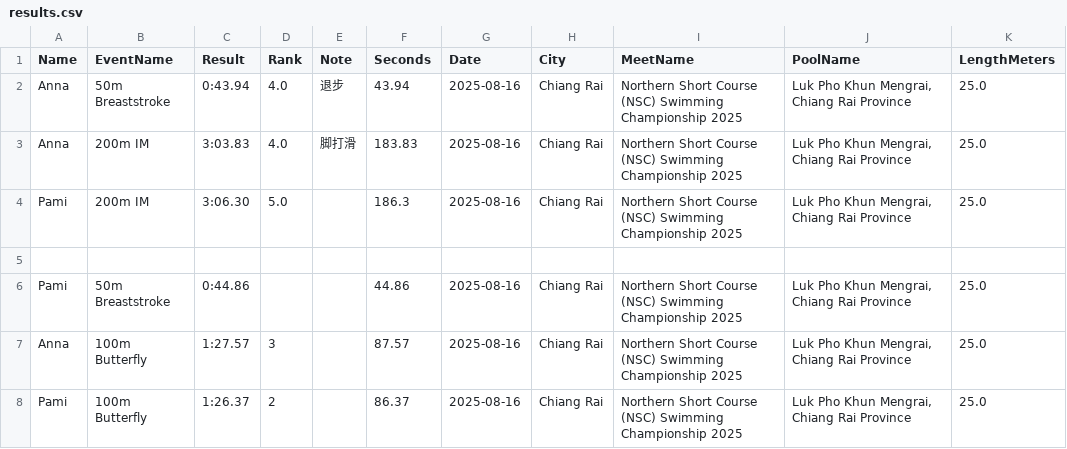
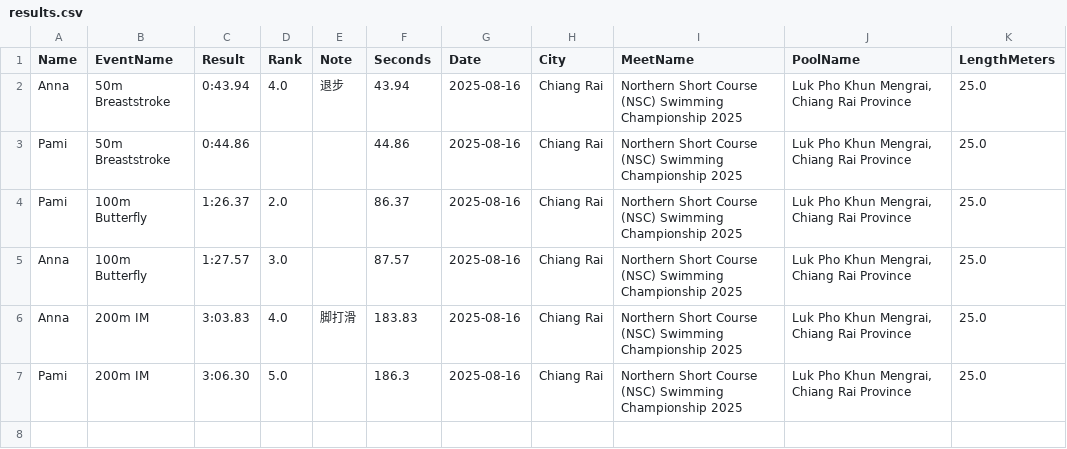
Before and after one commit to smallworldll/swim-results-viewer, a CSV file: meets/2025-08-16_Chiang Rai_Luk Pho Khun Mengrai, Chiang Rai Province/results.csv, drawn as a sheet.

Commit message:
Delete rows in 2025-08-16_Chiang Rai_Luk Pho Khun Mengrai, Chiang Rai Province

```diff
--- a/meets/2025-08-16_Chiang Rai_Luk Pho Khun Mengrai, Chiang Rai Province/results.csv
+++ b/meets/2025-08-16_Chiang Rai_Luk Pho Khun Mengrai, Chiang Rai Province/results.csv
@@ -2,7 +2,6 @@
 Anna,50m Breaststroke,0:43.94,4.0,退步,43.94,2025-08-16,Chiang Rai,Northern Short Course (NSC) Swimming Championship 2025,"Luk Pho Khun Mengrai, Chiang Rai Province",25.0
+Pami,50m Breaststroke,0:44.86,,,44.86,2025-08-16,Chiang Rai,Northern Short Course (NSC) Swimming Championship 2025,"Luk Pho Khun Mengrai, Chiang Rai Province",25.0
+Pami,100m Butterfly,1:26.37,2.0,,86.37,2025-08-16,Chiang Rai,Northern Short Course (NSC) Swimming Championship 2025,"Luk Pho Khun Mengrai, Chiang Rai Province",25.0
+Anna,100m Butterfly,1:27.57,3.0,,87.57,2025-08-16,Chiang Rai,Northern Short Course (NSC) Swimming Championship 2025,"Luk Pho Khun Mengrai, Chiang Rai Province",25.0
 Anna,200m IM,3:03.83,4.0,脚打滑,183.83,2025-08-16,Chiang Rai,Northern Short Course (NSC) Swimming Championship 2025,"Luk Pho Khun Mengrai, Chiang Rai Province",25.0
 Pami,200m IM,3:06.30,5.0,,186.3,2025-08-16,Chiang Rai,Northern Short Course (NSC) Swimming Championship 2025,"Luk Pho Khun Mengrai, Chiang Rai Province",25.0
-,,,,,,,,,,
-Pami,50m Breaststroke,0:44.86,,,44.86,2025-08-16,Chiang Rai,Northern Short Course (NSC) Swimming Championship 2025,"Luk Pho Khun Mengrai, Chiang Rai Province",25.0
-Anna,100m Butterfly,1:27.57,3,,87.57,2025-08-16,Chiang Rai,Northern Short Course (NSC) Swimming Championship 2025,"Luk Pho Khun Mengrai, Chiang Rai Province",25.0
-Pami,100m Butterfly,1:26.37,2,,86.37,2025-08-16,Chiang Rai,Northern Short Course (NSC) Swimming Championship 2025,"Luk Pho Khun Mengrai, Chiang Rai Province",25.0
```
